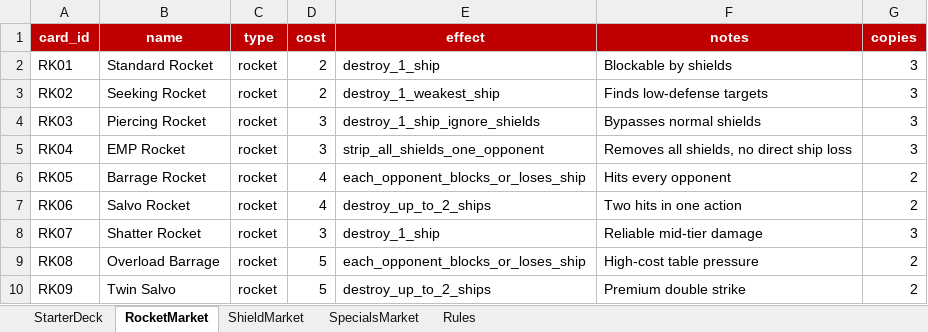
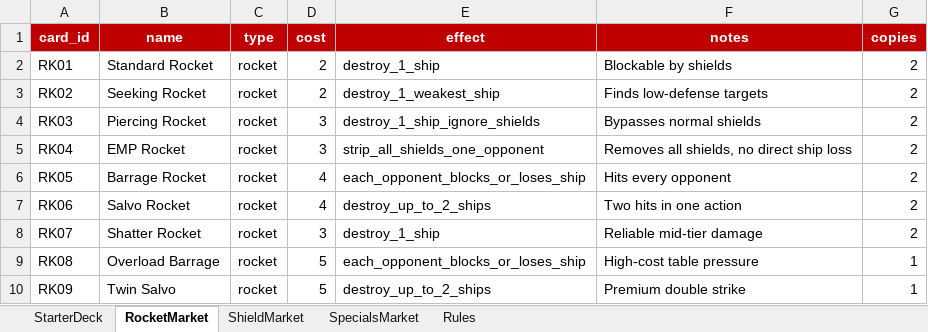
Before and after one commit to jeffpollockjr/space_goats, an Excel workbook: data/Space_Goats_V1_Card_Deck2.xlsx, sheet RocketMarket, drawn as a sheet; values as stored, in another font and other column widths than the file's, no borders; the diff names each change by its address in the sheet, - before the commit and + after, or states it on an @@ line.

```diff
--- a/data/Space_Goats_V1_Card_Deck2.xlsx (sheet RocketMarket)
+++ b/data/Space_Goats_V1_Card_Deck2.xlsx (sheet RocketMarket)
-G2:G5 (copies): 3
+G2:G5 (copies): 2
-G8 (copies): 3
+G8 (copies): 2
-G9:G10 (copies): 2
+G9:G10 (copies): 1
```
Also changed, not shown: sheet SpecialsMarket, sheet ShieldMarket, 1 other file.
